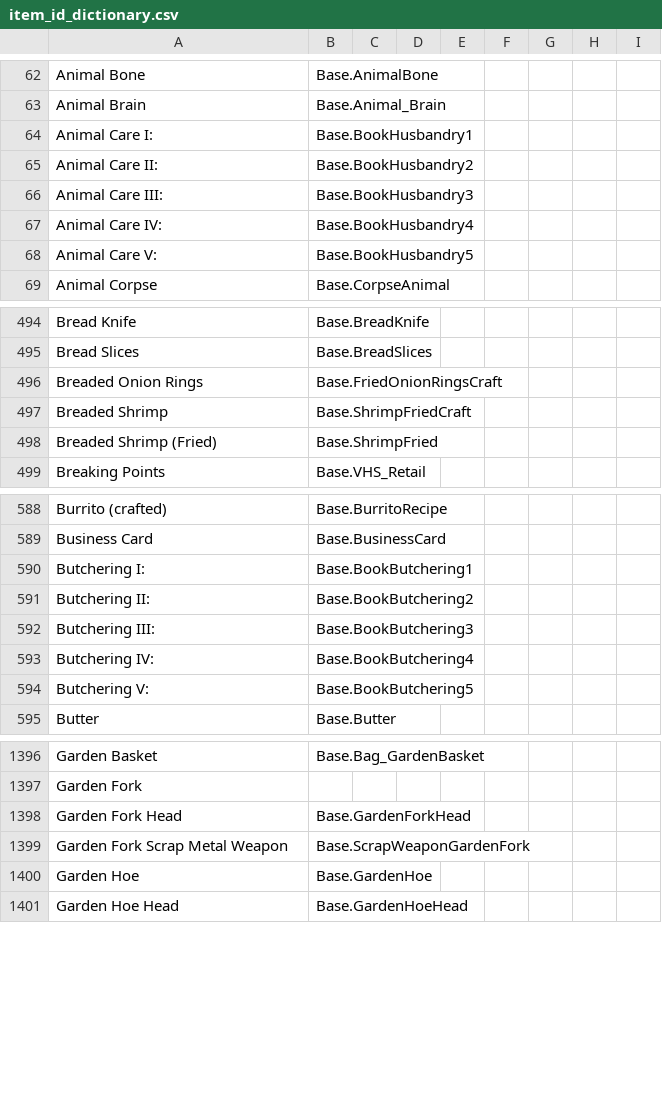
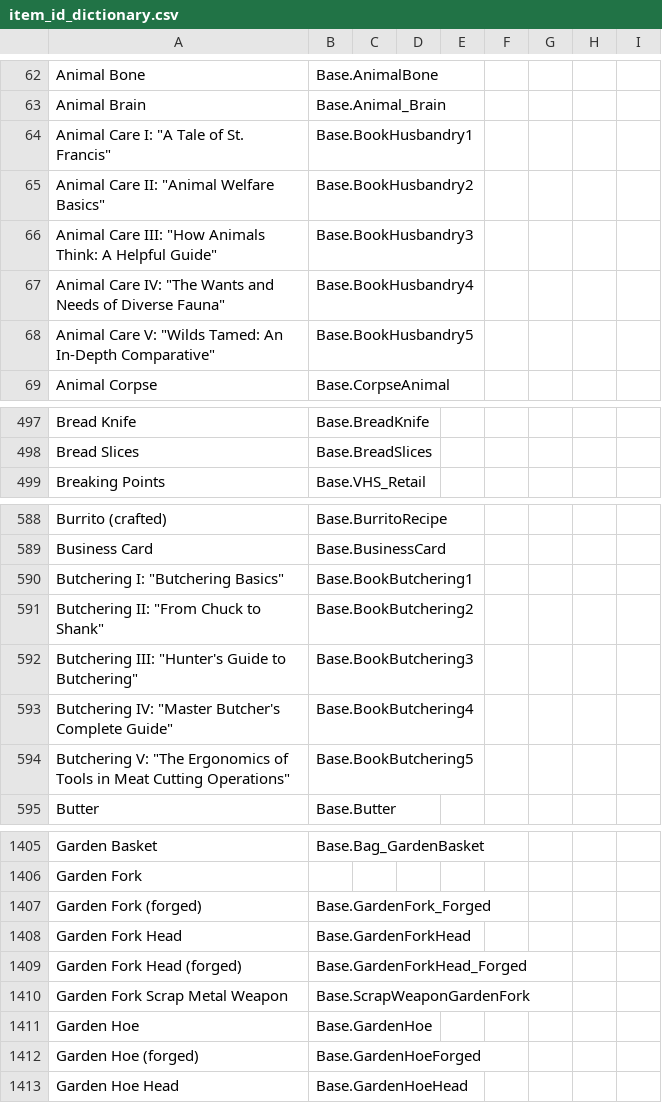
Before and after one commit to Vaileasys/pz-wiki_parser, a CSV file: resources/item_id_dictionary.csv, drawn as a sheet; only a part is shown, gaps mark what is left out; the diff covers the shown part only.

```diff
--- a/resources/item_id_dictionary.csv
+++ b/resources/item_id_dictionary.csv
@@ -63,7 +63,7 @@ Animal Bone,Base.AnimalBone,,,,,,,,
 Animal Brain,Base.Animal_Brain,,,,,,,,
-Animal Care I:,Base.BookHusbandry1,,,,,,,,
-Animal Care II:,Base.BookHusbandry2,,,,,,,,
-Animal Care III:,Base.BookHusbandry3,,,,,,,,
-Animal Care IV:,Base.BookHusbandry4,,,,,,,,
-Animal Care V:,Base.BookHusbandry5,,,,,,,,
+"Animal Care I: ""A Tale of St. Francis""",Base.BookHusbandry1,,,,,,,,
+"Animal Care II: ""Animal Welfare Basics""",Base.BookHusbandry2,,,,,,,,
+"Animal Care III: ""How Animals Think: A Helpful Guide""",Base.BookHusbandry3,,,,,,,,
+"Animal Care IV: ""The Wants and Needs of Diverse Fauna""",Base.BookHusbandry4,,,,,,,,
+"Animal Care V: ""Wilds Tamed: An In-Depth Comparative""",Base.BookHusbandry5,,,,,,,,
 Animal Corpse,Base.CorpseAnimal,,,,,,,,
@@ -495,5 +498,2 @@ Bread Knife,Base.BreadKnife,,,,,,,,
 Bread Slices,Base.BreadSlices,,,,,,,,
-Breaded Onion Rings,Base.FriedOnionRingsCraft,,,,,,,,
-Breaded Shrimp,Base.ShrimpFriedCraft,,,,,,,,
-Breaded Shrimp (Fried),Base.ShrimpFried,,,,,,,,
 Breaking Points,Base.VHS_Retail,,,,,,,,
@@ -589,7 +589,7 @@ Burrito (crafted),Base.BurritoRecipe,,,,,,,,
 Business Card,Base.BusinessCard,,,,,,,,
-Butchering I:,Base.BookButchering1,,,,,,,,
-Butchering II:,Base.BookButchering2,,,,,,,,
-Butchering III:,Base.BookButchering3,,,,,,,,
-Butchering IV:,Base.BookButchering4,,,,,,,,
-Butchering V:,Base.BookButchering5,,,,,,,,
+"Butchering I: ""Butchering Basics""",Base.BookButchering1,,,,,,,,
+"Butchering II: ""From Chuck to Shank""",Base.BookButchering2,,,,,,,,
+"Butchering III: ""Hunter's Guide to Butchering""",Base.BookButchering3,,,,,,,,
+"Butchering IV: ""Master Butcher's Complete Guide""",Base.BookButchering4,,,,,,,,
+"Butchering V: ""The Ergonomics of Tools in Meat Cutting Operations""",Base.BookButchering5,,,,,,,,
 Butter,Base.Butter,,,,,,,,
@@ -1397,5 +1406,8 @@ Garden Basket,Base.Bag_GardenBasket,,,,,,,,
 Garden Fork,,,,,,,,,
+Garden Fork (forged),Base.GardenFork_Forged,,,,,,,,
 Garden Fork Head,Base.GardenForkHead,,,,,,,,
+Garden Fork Head (forged),Base.GardenForkHead_Forged,,,,,,,,
 Garden Fork Scrap Metal Weapon,Base.ScrapWeaponGardenFork,,,,,,,,
 Garden Hoe,Base.GardenHoe,,,,,,,,
+Garden Hoe (forged),Base.GardenHoeForged,,,,,,,,
 Garden Hoe Head,Base.GardenHoeHead,,,,,,,,
```
Also changed, not shown: 26 added rows, 3 removed rows and 106 edited cells elsewhere in this file.
